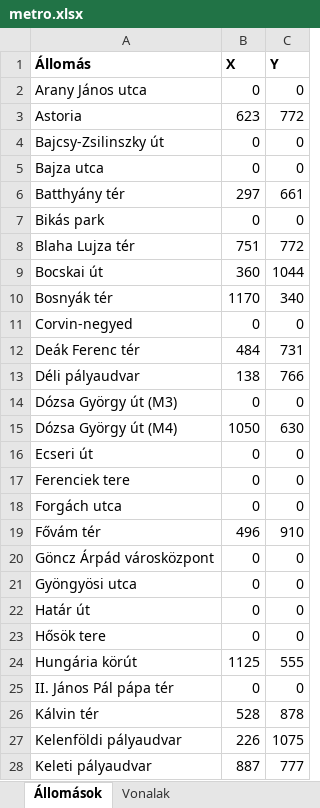
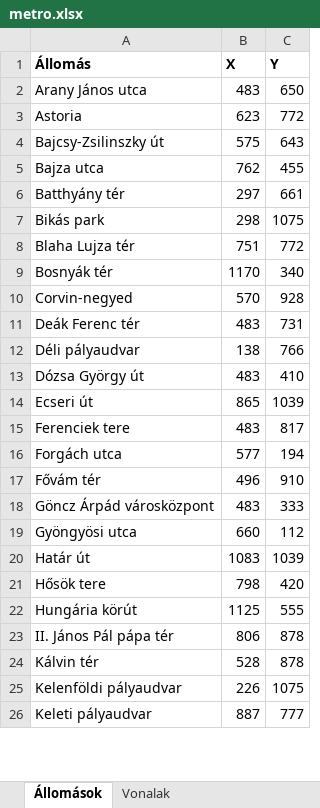
Before and after one commit to borosbence/Metro-WPF, an Excel workbook: Metro/Data/metro.xlsx, sheet Állomások, drawn as a sheet; only a part is shown; values as stored, in another font and other column widths than the file's, no borders; removed rows and columns are numbered as before the commit, all else as after; the diff covers the shown part only; the diff names each change by its address in the sheet, - before the commit and + after, or states it on an @@ line.

```diff
--- a/Metro/Data/metro.xlsx (sheet Állomások)
+++ b/Metro/Data/metro.xlsx (sheet Állomások)
-B2 (X): 0
+B2 (X): 483
-C2 (Y): 0
+C2 (Y): 650
-B4 (X): 0
+B4 (X): 575
-C4 (Y): 0
+C4 (Y): 643
-B5 (X): 0
+B5 (X): 762
-C5 (Y): 0
+C5 (Y): 455
-B7 (X): 0
+B7 (X): 298
-C7 (Y): 0
+C7 (Y): 1075
-row 9: Bocskai út | 360 | 1044
-B10 (X): 0
+B10 (X): 570
-C10 (Y): 0
+C10 (Y): 928
-B11 (X): 484
+B11 (X): 483
-row 14: Dózsa György út (M3) | 0 | 0
-row 15: Dózsa György út (M4) | 1050 | 630
+row 13: Dózsa György út | 483 | 410
-B14 (X): 0
+B14 (X): 865
-C14 (Y): 0
+C14 (Y): 1039
-B15 (X): 0
+B15 (X): 483
-C15 (Y): 0
+C15 (Y): 817
-B16 (X): 0
+B16 (X): 577
-C16 (Y): 0
+C16 (Y): 194
-B18 (X): 0
+B18 (X): 483
-C18 (Y): 0
+C18 (Y): 333
-B19 (X): 0
+B19 (X): 660
-C19 (Y): 0
+C19 (Y): 112
-B20 (X): 0
+B20 (X): 1083
-C20 (Y): 0
+C20 (Y): 1039
-B21 (X): 0
+B21 (X): 798
-C21 (Y): 0
+C21 (Y): 420
-B23 (X): 0
+B23 (X): 806
-C23 (Y): 0
+C23 (Y): 878
```
Also changed, not shown: 2 removed rows and 34 edited cells elsewhere in this sheet, sheet Vonalak, 10 other files.
